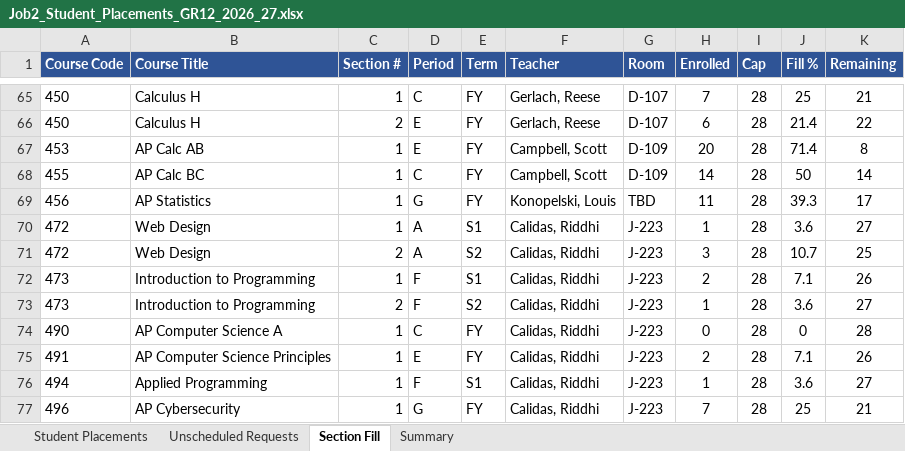
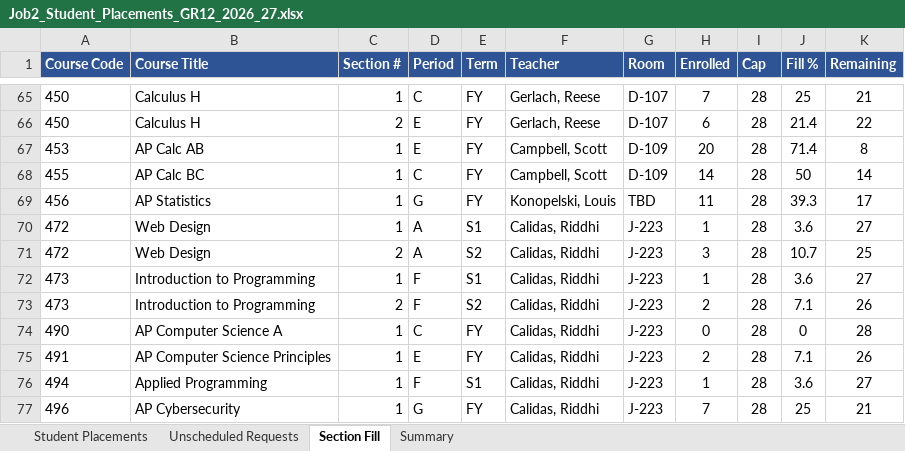
Before and after one commit to jciofalopowerllc-stack/sat-course, an Excel workbook: Job2_Student_Placements_GR12_2026_27.xlsx, sheet Section Fill, drawn as a sheet; only a part is shown, gaps mark what is left out; values as stored, in another font and other column widths than the file's, no borders; the diff covers the shown part only; the diff names each change by its address in the sheet, - before the commit and + after, or states it on an @@ line.

```diff
--- a/Job2_Student_Placements_GR12_2026_27.xlsx (sheet Section Fill)
+++ b/Job2_Student_Placements_GR12_2026_27.xlsx (sheet Section Fill)
-H72 (Enrolled): 2
+H72 (Enrolled): 1
-J72 (Fill %): 7.1
+J72 (Fill %): 3.6
-K72 (Remaining): 26
+K72 (Remaining): 27
-H73 (Enrolled): 1
+H73 (Enrolled): 2
-J73 (Fill %): 3.6
+J73 (Fill %): 7.1
-K73 (Remaining): 27
+K73 (Remaining): 26
```
Also changed, not shown: 27 edited cells elsewhere in this sheet, sheet Student Placements, sheet Summary, Job1_Section_Placements_2026_27.xlsx, Job1_Section_Placements_GR12_2026_27.xlsx, 8 other files.
